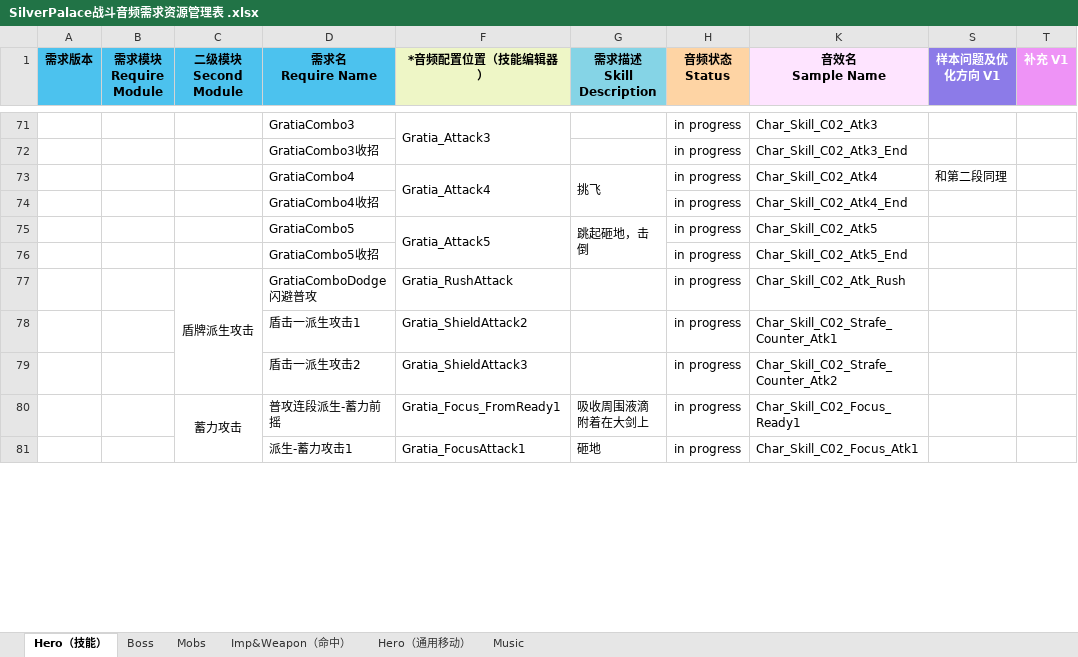
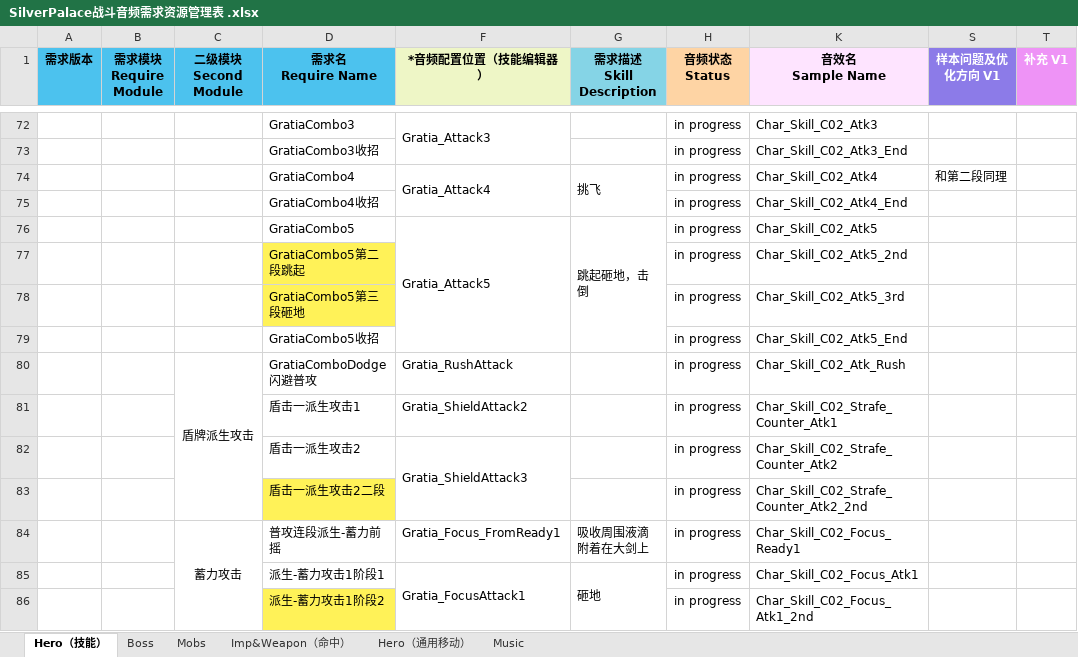
Before and after one commit to ayahuasca09/ayahuasca, an Excel workbook: files/媒体资源占位生成/SilverPalace战斗音频需求资源管理表 .xlsx, sheet Hero（技能）, drawn as a sheet; only a part is shown, gaps mark what is left out; values as stored, in another font and other column widths than the file's, no borders; addresses are those after the commit; the diff covers the shown part only; the diff names each change by its address in the sheet, - before the commit and + after, or states it on an @@ line.

```diff
--- a/files/媒体资源占位生成/SilverPalace战斗音频需求资源管理表 .xlsx (sheet Hero（技能）)
+++ b/files/媒体资源占位生成/SilverPalace战斗音频需求资源管理表 .xlsx (sheet Hero（技能）)
+row 77:  |  |  | GratiaCombo5第二段跳起 |  |  | in progress | Char_Skill_C02_Atk5_2nd
+row 78:  |  |  | GratiaCombo5第三段砸地 |  |  | in progress | Char_Skill_C02_Atk5_3rd
+F82:F83 merged
+row 83:  |  |  | 盾击一派生攻击2二段 |  |  | in progress | Char_Skill_C02_Strafe_Counter_Atk2_2nd
-D85 (需求名 Require Name): 派生-蓄力攻击1
+D85 (需求名 Require Name): 派生-蓄力攻击1阶段1
+F85:F86 merged
+G85:G86 merged
+row 86:  |  |  | 派生-蓄力攻击1阶段2 |  |  | in progress | Char_Skill_C02_Focus_Atk1_2nd
```
Also changed, not shown: 10 added rows, 4 edited cells and merged cells elsewhere in this sheet, files/媒体资源占位生成/SilverPalace语音资源管理表.xlsx, files/媒体资源占位生成/SilverPalace音频需求资源管理表.xlsx, 6 other files.
